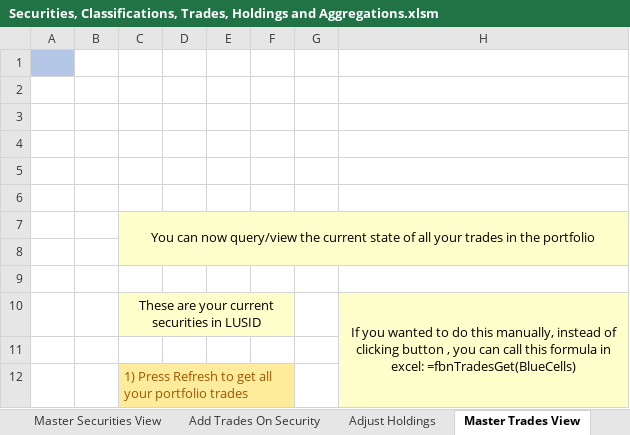
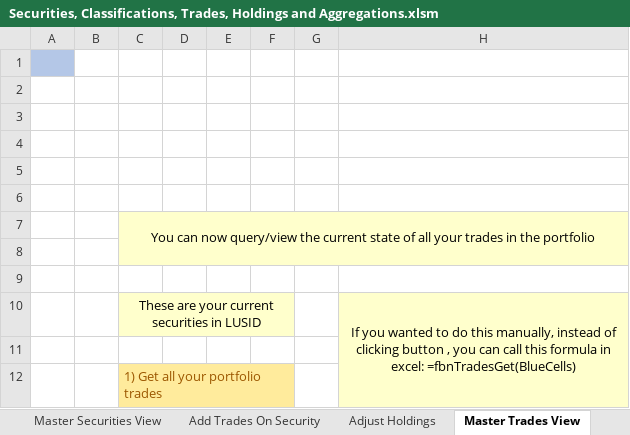
Before and after one commit to finbourne/sample-excel, an Excel workbook: Securities, Classifications, Trades, Holdings and Aggregations.xlsm, sheet Master Trades View, drawn as a sheet; values as stored, in another font and other column widths than the file's, no borders; charts and pictures not drawn; the diff names each change by its address in the sheet, - before the commit and + after, or states it on an @@ line.

```diff
--- a/Securities, Classifications, Trades, Holdings and Aggregations.xlsm (sheet Master Trades View)
+++ b/Securities, Classifications, Trades, Holdings and Aggregations.xlsm (sheet Master Trades View)
-C12: 1) Press Refresh to get all your portfolio trades
+C12: 1) Get all your portfolio trades
```
Also changed, not shown: sheet Adjust Holdings, sheet Apply classifications to sec, sheet Add Trades On Security, sheet Master Securities View, sheet Define Portfolio, sheet Setup Analytics, 8 more sheets, formulas that keep their value, charts or pictures.
